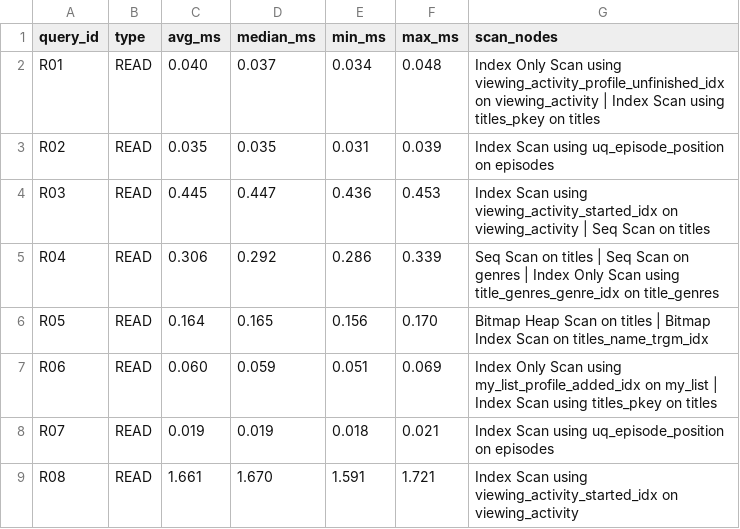
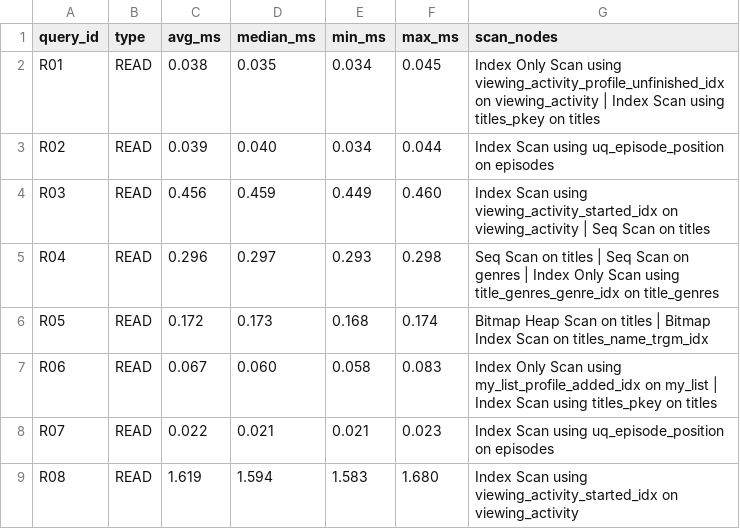
Before and after one commit to HridayRaj02/DE_BuzzBox_2026, a CSV file: benchmarks/results/optimized/summary.csv, drawn as a sheet; only a part is shown; the diff covers the shown part only.

Commit message:
Refresh optimized benchmark results

```diff
--- a/benchmarks/results/optimized/summary.csv
+++ b/benchmarks/results/optimized/summary.csv
@@ -1,9 +1,9 @@
 query_id,type,avg_ms,median_ms,min_ms,max_ms,scan_nodes
-R01,READ,0.040,0.037,0.034,0.048,Index Only Scan using viewing_activity_profile_unfinished_idx on viewing_activity | Index Scan using titles_pkey on titles
-R02,READ,0.035,0.035,0.031,0.039,Index Scan using uq_episode_position on episodes
-R03,READ,0.445,0.447,0.436,0.453,Index Scan using viewing_activity_started_idx on viewing_activity | Seq Scan on titles
-R04,READ,0.306,0.292,0.286,0.339,Seq Scan on titles | Seq Scan on genres | Index Only Scan using title_genres_genre_idx on title_genres
-R05,READ,0.164,0.165,0.156,0.170,Bitmap Heap Scan on titles | Bitmap Index Scan on titles_name_trgm_idx
-R06,READ,0.060,0.059,0.051,0.069,Index Only Scan using my_list_profile_added_idx on my_list | Index Scan using titles_pkey on titles
-R07,READ,0.019,0.019,0.018,0.021,Index Scan using uq_episode_position on episodes
-R08,READ,1.661,1.670,1.591,1.721,Index Scan using viewing_activity_started_idx on viewing_activity
+R01,READ,0.038,0.035,0.034,0.045,Index Only Scan using viewing_activity_profile_unfinished_idx on viewing_activity | Index Scan using titles_pkey on titles
+R02,READ,0.039,0.040,0.034,0.044,Index Scan using uq_episode_position on episodes
+R03,READ,0.456,0.459,0.449,0.460,Index Scan using viewing_activity_started_idx on viewing_activity | Seq Scan on titles
+R04,READ,0.296,0.297,0.293,0.298,Seq Scan on titles | Seq Scan on genres | Index Only Scan using title_genres_genre_idx on title_genres
+R05,READ,0.172,0.173,0.168,0.174,Bitmap Heap Scan on titles | Bitmap Index Scan on titles_name_trgm_idx
+R06,READ,0.067,0.060,0.058,0.083,Index Only Scan using my_list_profile_added_idx on my_list | Index Scan using titles_pkey on titles
+R07,READ,0.022,0.021,0.021,0.023,Index Scan using uq_episode_position on episodes
+R08,READ,1.619,1.594,1.583,1.680,Index Scan using viewing_activity_started_idx on viewing_activity
```
Also changed, not shown: 84 edited cells elsewhere in this file.
